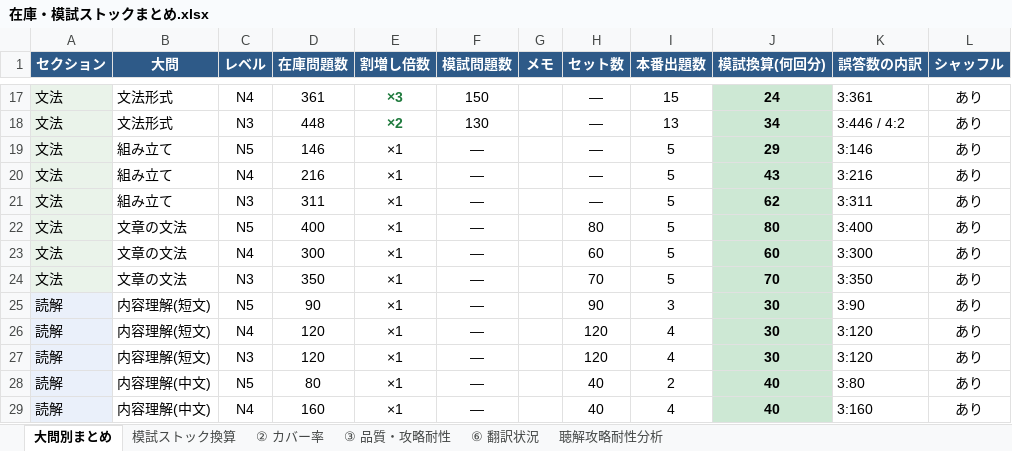
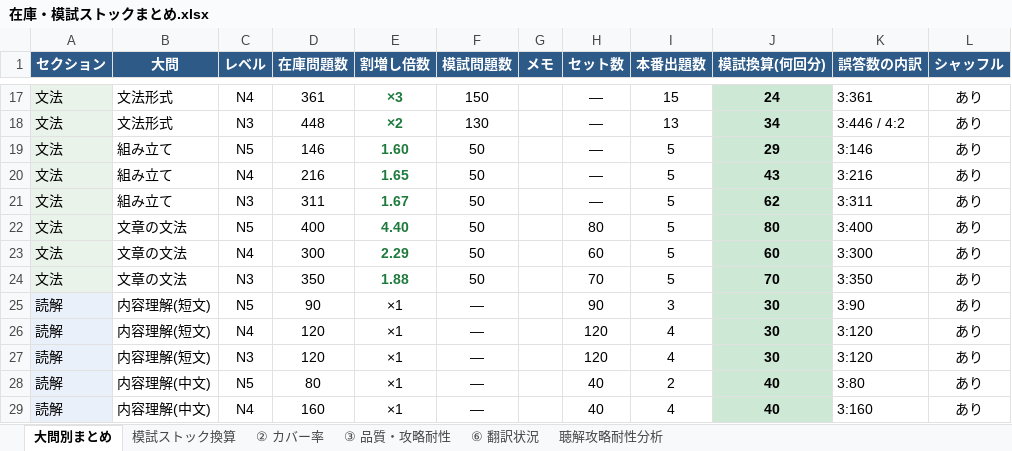
Before and after one commit to JinKato2020/safa-JLPT, an Excel workbook: memory/在庫・模試ストックまとめ.xlsx, sheet 大問別まとめ, drawn as a sheet; only a part is shown, gaps mark what is left out; values as stored, in another font and other column widths than the file's, no borders; the diff names each change by its address in the sheet, - before the commit and + after, or states it on an @@ line.

```diff
--- a/memory/在庫・模試ストックまとめ.xlsx (sheet 大問別まとめ)
+++ b/memory/在庫・模試ストックまとめ.xlsx (sheet 大問別まとめ)
-E19 (割増し倍数): ×1
+E19 (割増し倍数): 1.60
@@ E19:E24 bold: off → on, text colour: black → #1F7A3D @@
-F19:F24 (模試問題数): —
+F19:F24 (模試問題数): 50
-E20 (割増し倍数): ×1
+E20 (割増し倍数): 1.65
-E21 (割増し倍数): ×1
+E21 (割増し倍数): 1.67
-E22 (割増し倍数): ×1
+E22 (割増し倍数): 4.40
-E23 (割増し倍数): ×1
+E23 (割増し倍数): 2.29
-E24 (割増し倍数): ×1
+E24 (割増し倍数): 1.88
```
Also changed, not shown: 21 other files.
